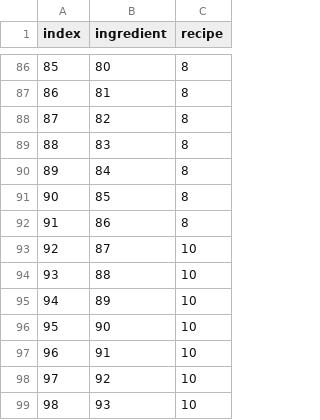
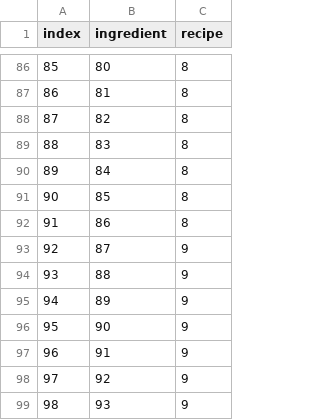
Before and after one commit to cmsc495-fall2016/cmsc495-fall2016.github.io, a CSV file: src/main/java/cmsc495/test_data/uses_data.csv, drawn as a sheet; only a part is shown, gaps mark what is left out.

Commit message:
Update test data
noticed that recpie # 9 did not exist but 10 did.  changed 10 to 9 in
the recipe list & 10 to 9 in the uses table data

```diff
--- a/src/main/java/cmsc495/test_data/uses_data.csv
+++ b/src/main/java/cmsc495/test_data/uses_data.csv
@@ -92,8 +92,8 @@ index,ingredient,recipe
 91,86,8
-92,87,10
-93,88,10
-94,89,10
-95,90,10
-96,91,10
-97,92,10
-98,93,10
+92,87,9
+93,88,9
+94,89,9
+95,90,9
+96,91,9
+97,92,9
+98,93,9
```
Also changed, not shown: src/main/java/cmsc495/test_data/recipe_data_optionals_removed.csv.
